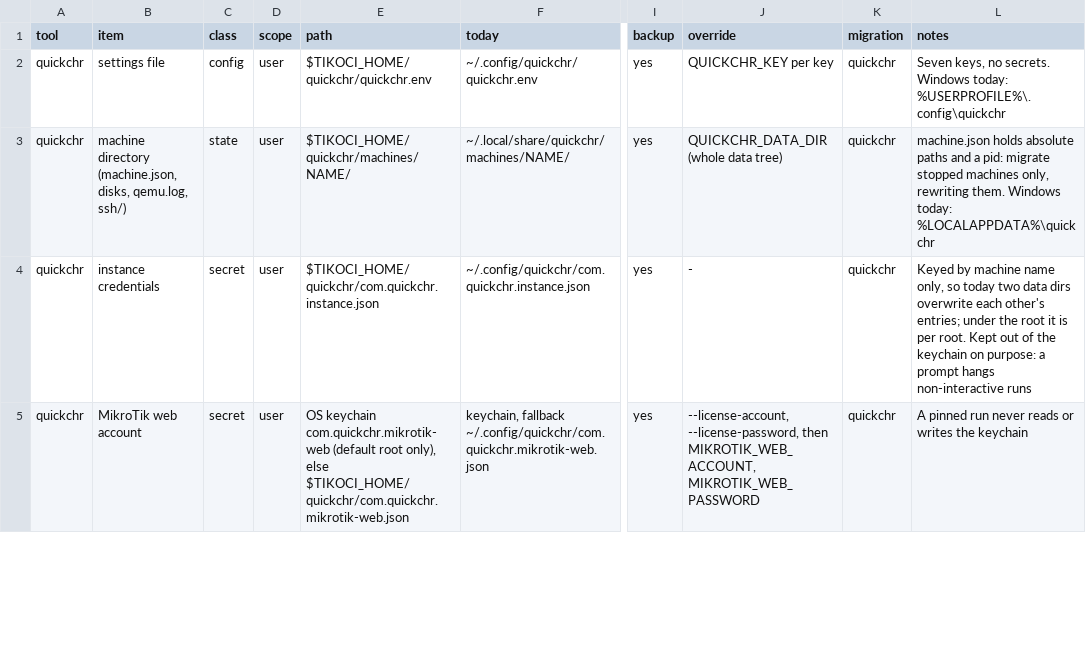
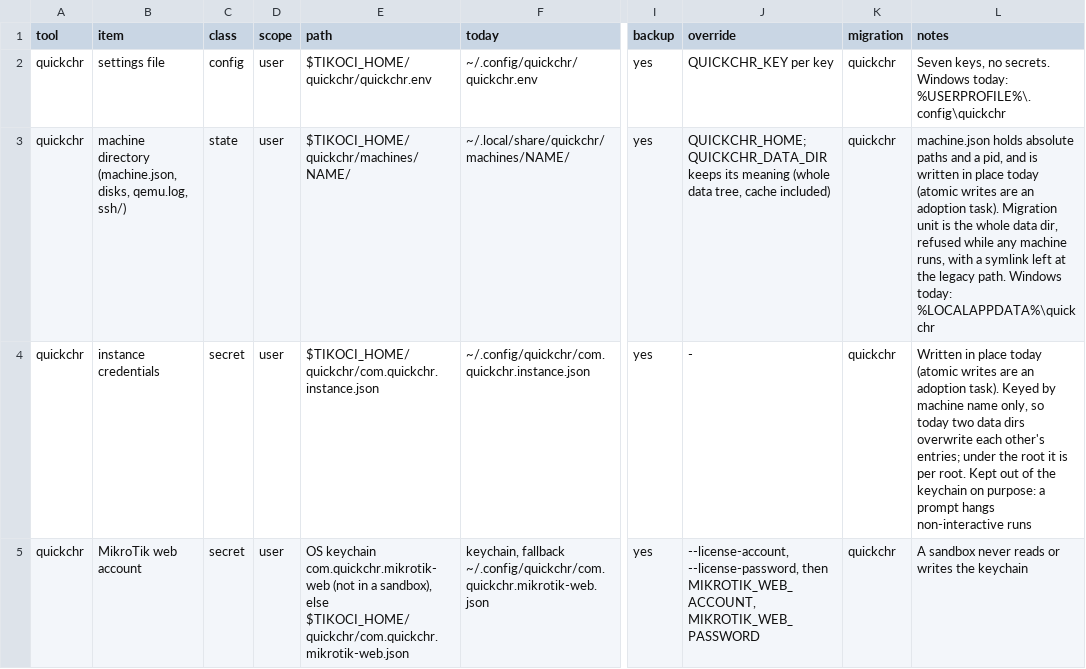
Before and after one commit to tikoci/tikoci.github.io, a TSV file: skills/tikoci-home/references/layout.tsv, drawn as a sheet; only a part is shown, gaps mark what is left out; the diff covers the shown part only; the diff names each change by its address in the sheet, - before the commit and + after, or states it on an @@ line.

```diff
--- a/skills/tikoci-home/references/layout.tsv
+++ b/skills/tikoci-home/references/layout.tsv
-J3 (override): QUICKCHR_DATA_DIR (whole data tree)
+J3 (override): QUICKCHR_HOME; QUICKCHR_DATA_DIR keeps its meaning (whole data tree, cache included)
-L3 (notes): …and a pid: migrate stopped machines only, rewriting them. Windows today:…
+L3 (notes): …and a pid, and is written in place today (atomic writes are an adoption task). Migration unit is the whole data dir, refused while any machine runs, with a symlink left at the legacy path. Windows today:…
-L4 (notes): Keyed by…
+L4 (notes): Written in place today (atomic writes are an adoption task). Keyed by…
-E5 (path): …keychain com.quickchr.mikrotik-web (default root only), else $TIKOCI_HOME/quickchr/com.quickchr.mikrotik-web.json
+E5 (path): …keychain com.quickchr.mikrotik-web (not in a sandbox), else $TIKOCI_HOME/quickchr/com.quickchr.mikrotik-web.json
-L5 (notes): A pinned run never reads…
+L5 (notes): A sandbox never reads…
```
Also changed, not shown: 8 edited cells elsewhere in this file, docs/house/2026-11-conflicts.tsv, 10 other files.
